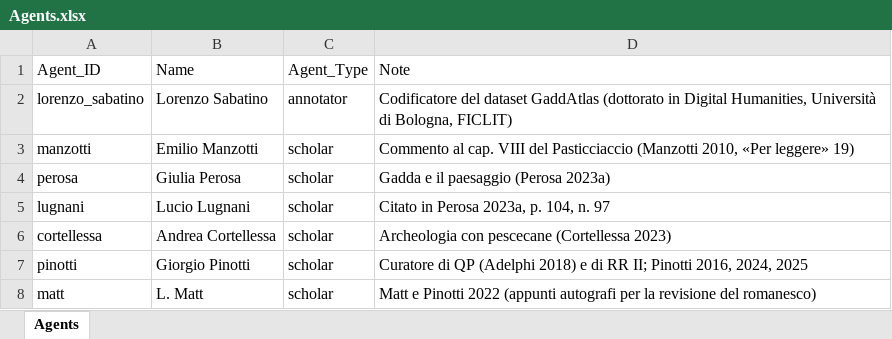
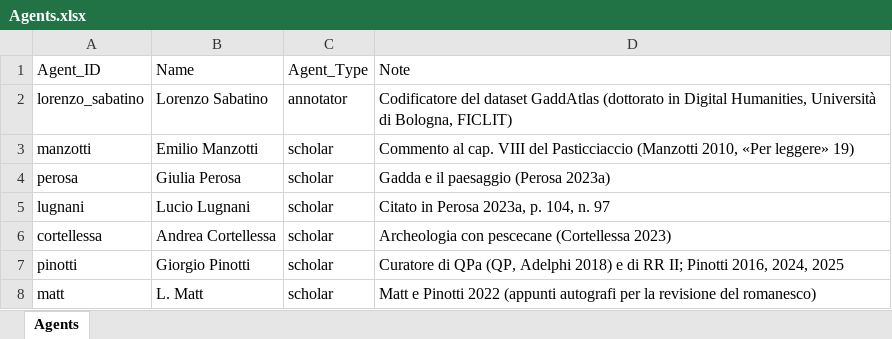
Before and after one commit to lnz-sbt3/gaddatlas, an Excel workbook: data/source/xlsx/Agents.xlsx, sheet Agents, drawn as a sheet; values as stored, in another font and other column widths than the file's, no borders; the diff names each change by its address in the sheet, - before the commit and + after, or states it on an @@ line.

```diff
--- a/data/source/xlsx/Agents.xlsx (sheet Agents)
+++ b/data/source/xlsx/Agents.xlsx (sheet Agents)
-D7 (Note): Curatore di QP (Adelphi 2018) e…
+D7 (Note): Curatore di QPa (QP, Adelphi 2018) e…
```
Also changed, not shown: data/source/xlsx/Assertions.xlsx, data/source/xlsx/LiteraryWorks.xlsx, 50 other files.
